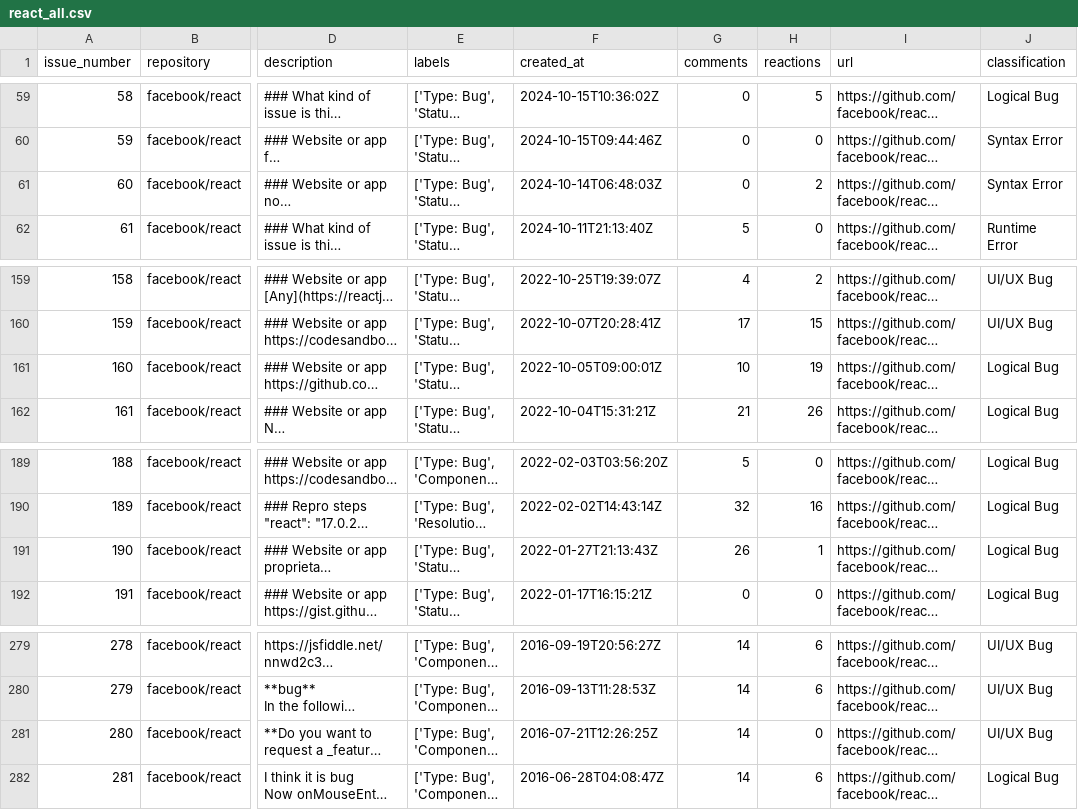
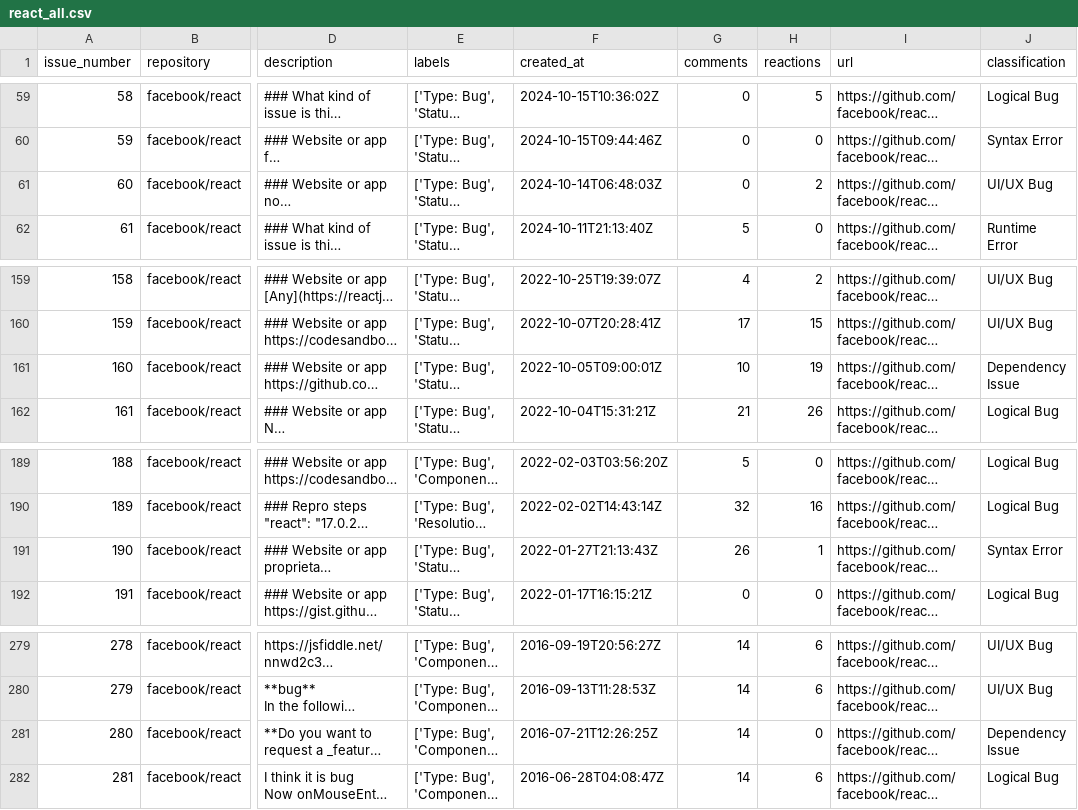
Before and after one commit to marmikpatel19/cmpt470-lower-back, a CSV file: labelled_data/react_all.csv, drawn as a sheet; only a part is shown, gaps mark what is left out; long unchanged cells end in …; the diff names each change by its address in the sheet, - before the commit and + after, or states it on an @@ line.

```diff
--- a/labelled_data/react_all.csv
+++ b/labelled_data/react_all.csv
-J61 (classification): Syntax Error
+J61 (classification): UI/UX Bug
-J161 (classification): Logical Bug
+J161 (classification): Dependency Issue
-J191 (classification): Logical Bug
+J191 (classification): Syntax Error
-J281 (classification): UI/UX Bug
+J281 (classification): Dependency Issue
```
Also changed, not shown: labelled_data/scikit-learn_all.csv, 2 other files.
